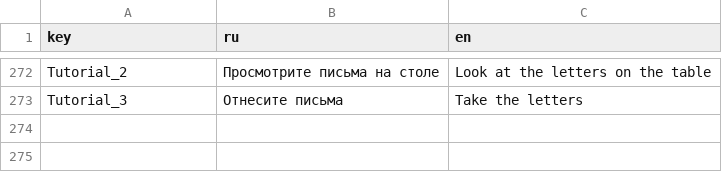
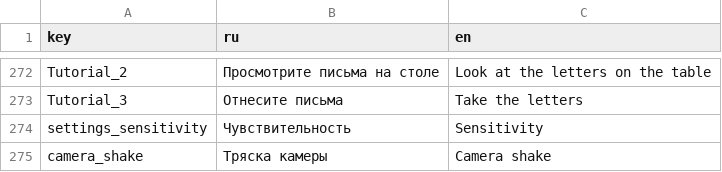
Before and after one commit to SyMoRk56/NTO_Burgers, a CSV file: Assets/Resources/Localization/Localization.csv, drawn as a sheet; only a part is shown, gaps mark what is left out.

Commit message:
added missed localization to settings

```diff
--- a/Assets/Resources/Localization/Localization.csv
+++ b/Assets/Resources/Localization/Localization.csv
@@ -273 +273,3 @@ Tutorial_2;Просмотрите письма на столе;Look at the lette
 Tutorial_3;Отнесите письма; Take the letters
+settings_sensitivity;Чувствительность;Sensitivity
+camera_shake;Тряска камеры;Camera shake
```
Also changed, not shown: 1 other file.
